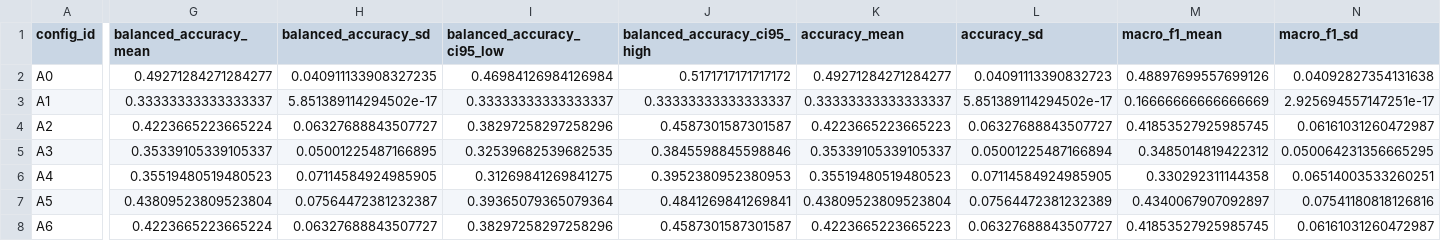
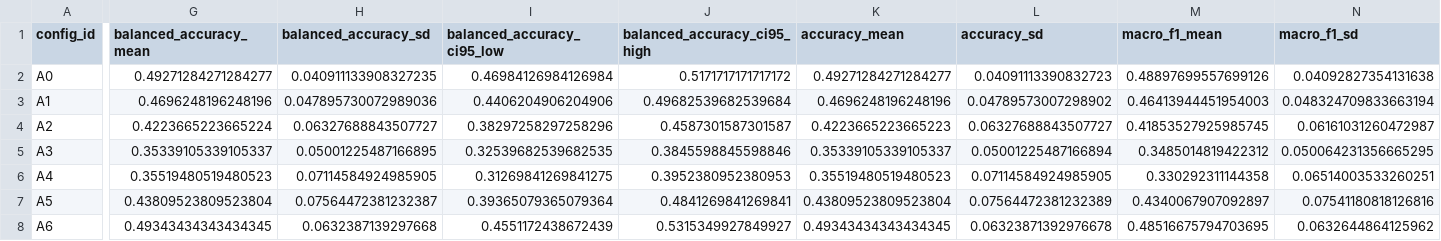
Before and after one commit to TheAwesomeAndy/operational-distinctness-paper, a CSV file: outputs/operational_distinctness/affective_ablation_metrics.csv, drawn as a sheet; only a part is shown, gaps mark what is left out; the diff covers the shown part only; the diff names each change by its address in the sheet, - before the commit and + after, or states it on an @@ line.

```diff
--- a/outputs/operational_distinctness/affective_ablation_metrics.csv
+++ b/outputs/operational_distinctness/affective_ablation_metrics.csv
-G3 (balanced_accuracy_mean): 0.33333333333333337
+G3 (balanced_accuracy_mean): 0.4696248196248196
-H3 (balanced_accuracy_sd): 5.851389114294502e-17
+H3 (balanced_accuracy_sd): 0.047895730072989036
-I3 (balanced_accuracy_ci95_low): 0.33333333333333337
+I3 (balanced_accuracy_ci95_low): 0.4406204906204906
-J3 (balanced_accuracy_ci95_high): 0.33333333333333337
+J3 (balanced_accuracy_ci95_high): 0.49682539682539684
-K3 (accuracy_mean): 0.33333333333333337
+K3 (accuracy_mean): 0.4696248196248196
-L3 (accuracy_sd): 5.851389114294502e-17
+L3 (accuracy_sd): 0.04789573007298902
-M3 (macro_f1_mean): 0.16666666666666669
+M3 (macro_f1_mean): 0.46413944451954003
-N3 (macro_f1_sd): 2.925694557147251e-17
+N3 (macro_f1_sd): 0.048324709833663194
-G8 (balanced_accuracy_mean): 0.4223665223665224
+G8 (balanced_accuracy_mean): 0.49343434343434345
-H8 (balanced_accuracy_sd): 0.06327688843507727
+H8 (balanced_accuracy_sd): 0.0632387139297668
-I8 (balanced_accuracy_ci95_low): 0.38297258297258296
+I8 (balanced_accuracy_ci95_low): 0.4551172438672439
-J8 (balanced_accuracy_ci95_high): 0.4587301587301587
+J8 (balanced_accuracy_ci95_high): 0.5315349927849927
-K8 (accuracy_mean): 0.4223665223665223
+K8 (accuracy_mean): 0.49343434343434345
-L8 (accuracy_sd): 0.06327688843507727
+L8 (accuracy_sd): 0.06323871392976678
-M8 (macro_f1_mean): 0.41853527925985745
+M8 (macro_f1_mean): 0.48516675794703695
-N8 (macro_f1_sd): 0.06161031260472987
+N8 (macro_f1_sd): 0.0632644864125962
```
Also changed, not shown: 69 edited cells elsewhere in this file, outputs/operational_distinctness/affective_predictions.csv, outputs/operational_distinctness/clinical_sensitivity_metrics.csv, 17 other files.
